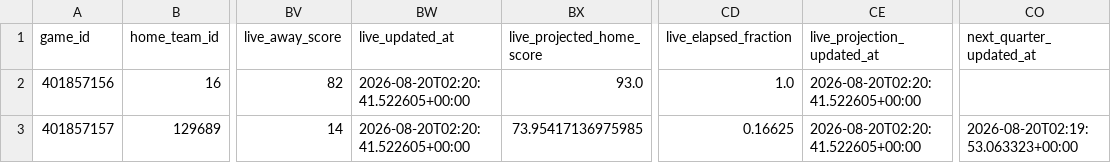
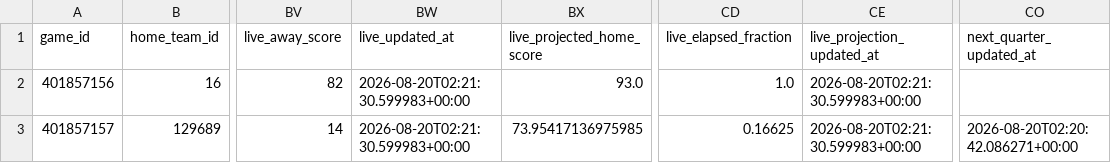
Before and after one commit to mvnathan/wnba-data, a CSV file: predictions/latest.csv, drawn as a sheet; only a part is shown, gaps mark what is left out; the diff names each change by its address in the sheet, - before the commit and + after, or states it on an @@ line.

```diff
--- a/predictions/latest.csv
+++ b/predictions/latest.csv
-BW2:BW3 (live_updated_at): 2026-08-20T02:20:41.522605+00:00
+BW2:BW3 (live_updated_at): 2026-08-20T02:21:30.599983+00:00
-CE2:CE3 (live_projection_updated_at): 2026-08-20T02:20:41.522605+00:00
+CE2:CE3 (live_projection_updated_at): 2026-08-20T02:21:30.599983+00:00
-CO3 (next_quarter_updated_at): 2026-08-20T02:19:53.063323+00:00
+CO3 (next_quarter_updated_at): 2026-08-20T02:20:42.086271+00:00
```
Also changed, not shown: 8 other files.
